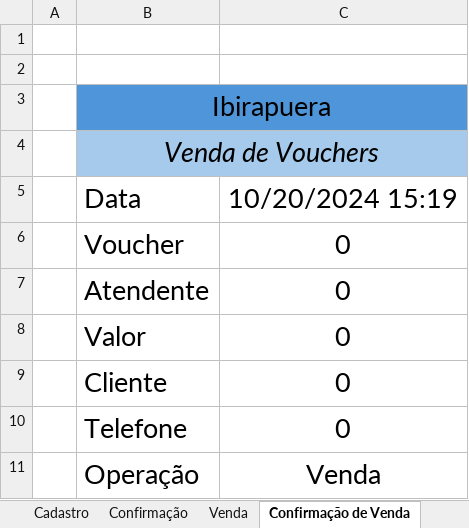
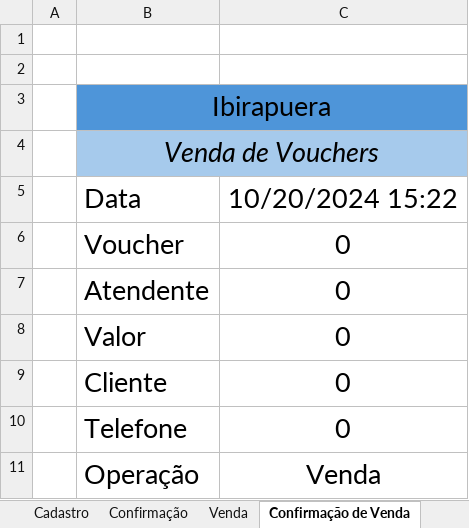
Before and after one commit to hyauss/ProjetosExcel, an Excel workbook: ProjetoVouchers/PrototipoVoucher.xlsm, sheet Confirmação de Venda, drawn as a sheet; values as stored, in another font and other column widths than the file's, no borders; charts and pictures not drawn; the diff names each change by its address in the sheet, - before the commit and + after, or states it on an @@ line.

```diff
--- a/ProjetoVouchers/PrototipoVoucher.xlsm (sheet Confirmação de Venda)
+++ b/ProjetoVouchers/PrototipoVoucher.xlsm (sheet Confirmação de Venda)
-C5: 10/20/2024 15:19
+C5: 10/20/2024 15:22
```
Also changed, not shown: sheet Confirmação de Ativação, sheet Venda, sheet Confirmação, sheet Ativação, sheet Cadastro.
